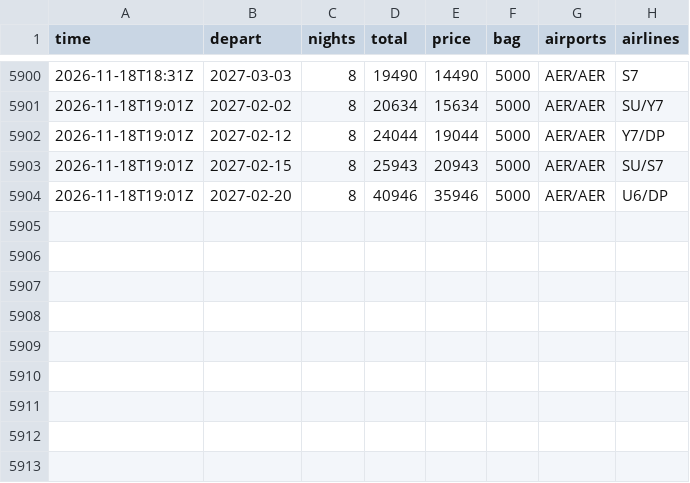
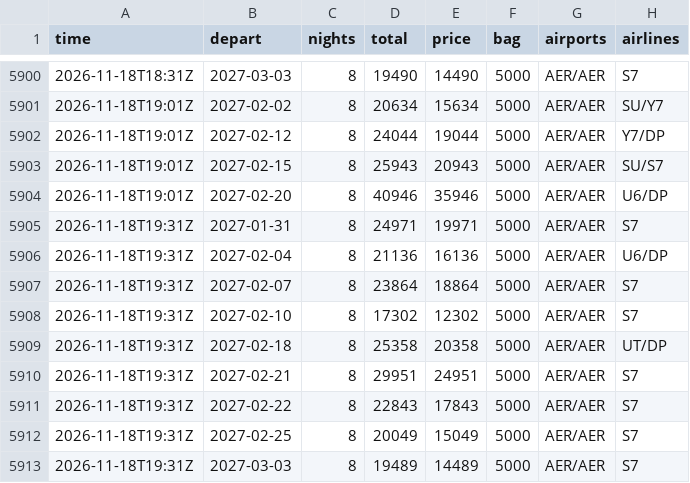
Before and after one commit to JohnLennon000/ski-tickets, a CSV file: docs/data/trips/polyana.csv, drawn as a sheet; only a part is shown, gaps mark what is left out.

```diff
--- a/docs/data/trips/polyana.csv
+++ b/docs/data/trips/polyana.csv
@@ -5904 +5904,10 @@ time,depart,nights,total,price,bag,airports,airlines
 2026-11-18T19:01Z,2027-02-20,8,40946,35946,5000,AER/AER,U6/DP
+2026-11-18T19:31Z,2027-01-31,8,24971,19971,5000,AER/AER,S7
+2026-11-18T19:31Z,2027-02-04,8,21136,16136,5000,AER/AER,U6/DP
+2026-11-18T19:31Z,2027-02-07,8,23864,18864,5000,AER/AER,S7
+2026-11-18T19:31Z,2027-02-10,8,17302,12302,5000,AER/AER,S7
+2026-11-18T19:31Z,2027-02-18,8,25358,20358,5000,AER/AER,UT/DP
+2026-11-18T19:31Z,2027-02-21,8,29951,24951,5000,AER/AER,S7
+2026-11-18T19:31Z,2027-02-22,8,22843,17843,5000,AER/AER,S7
+2026-11-18T19:31Z,2027-02-25,8,20049,15049,5000,AER/AER,S7
+2026-11-18T19:31Z,2027-03-03,8,19489,14489,5000,AER/AER,S7
```
Also changed, not shown: docs/data/trips/caucasus.csv, docs/data/trips/gorny.csv, 6 other files.
